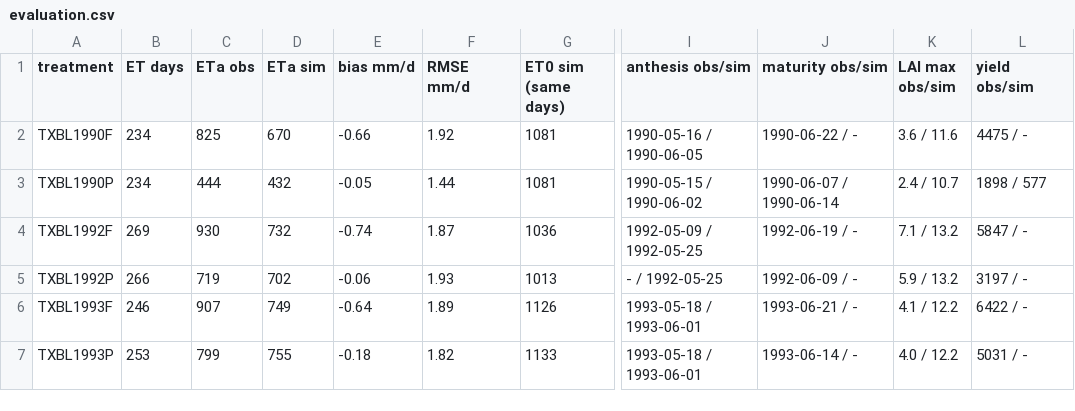
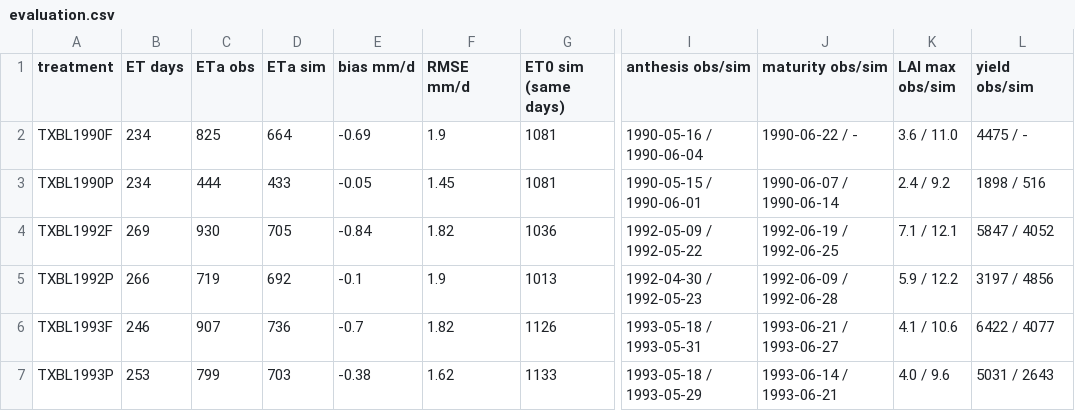
Before and after one commit to zalf-rpm/amei_exercises, a CSV file: evapotranspiration/out_bushland/evaluation.csv, drawn as a sheet; only a part is shown, gaps mark what is left out; the diff names each change by its address in the sheet, - before the commit and + after, or states it on an @@ line.

```diff
--- a/evapotranspiration/out_bushland/evaluation.csv
+++ b/evapotranspiration/out_bushland/evaluation.csv
-D2 (ETa sim): 670
+D2 (ETa sim): 664
-E2 (bias mm/d): -0.66
+E2 (bias mm/d): -0.69
-F2 (RMSE mm/d): 1.92
+F2 (RMSE mm/d): 1.9
-I2 (anthesis obs/sim): 1990-05-16 / 1990-06-05
+I2 (anthesis obs/sim): 1990-05-16 / 1990-06-04
-K2 (LAI max obs/sim): 3.6 / 11.6
+K2 (LAI max obs/sim): 3.6 / 11.0
-D3 (ETa sim): 432
+D3 (ETa sim): 433
-F3 (RMSE mm/d): 1.44
+F3 (RMSE mm/d): 1.45
-I3 (anthesis obs/sim): 1990-05-15 / 1990-06-02
+I3 (anthesis obs/sim): 1990-05-15 / 1990-06-01
-K3 (LAI max obs/sim): 2.4 / 10.7
+K3 (LAI max obs/sim): 2.4 / 9.2
-L3 (yield obs/sim): 1898 / 577
+L3 (yield obs/sim): 1898 / 516
-D4 (ETa sim): 732
+D4 (ETa sim): 705
-E4 (bias mm/d): -0.74
+E4 (bias mm/d): -0.84
-F4 (RMSE mm/d): 1.87
+F4 (RMSE mm/d): 1.82
-I4 (anthesis obs/sim): 1992-05-09 / 1992-05-25
+I4 (anthesis obs/sim): 1992-05-09 / 1992-05-22
-J4 (maturity obs/sim): 1992-06-19 / -
+J4 (maturity obs/sim): 1992-06-19 / 1992-06-25
-K4 (LAI max obs/sim): 7.1 / 13.2
+K4 (LAI max obs/sim): 7.1 / 12.1
-L4 (yield obs/sim): 5847 / -
+L4 (yield obs/sim): 5847 / 4052
-D5 (ETa sim): 702
+D5 (ETa sim): 692
-E5 (bias mm/d): -0.06
+E5 (bias mm/d): -0.1
-F5 (RMSE mm/d): 1.93
+F5 (RMSE mm/d): 1.9
-I5 (anthesis obs/sim): - / 1992-05-25
+I5 (anthesis obs/sim): 1992-04-30 / 1992-05-23
-J5 (maturity obs/sim): 1992-06-09 / -
+J5 (maturity obs/sim): 1992-06-09 / 1992-06-28
-K5 (LAI max obs/sim): 5.9 / 13.2
+K5 (LAI max obs/sim): 5.9 / 12.2
-L5 (yield obs/sim): 3197 / -
+L5 (yield obs/sim): 3197 / 4856
-D6 (ETa sim): 749
+D6 (ETa sim): 736
-E6 (bias mm/d): -0.64
+E6 (bias mm/d): -0.7
-F6 (RMSE mm/d): 1.89
+F6 (RMSE mm/d): 1.82
-I6 (anthesis obs/sim): 1993-05-18 / 1993-06-01
+I6 (anthesis obs/sim): 1993-05-18 / 1993-05-31
-J6 (maturity obs/sim): 1993-06-21 / -
+J6 (maturity obs/sim): 1993-06-21 / 1993-06-27
-K6 (LAI max obs/sim): 4.1 / 12.2
+K6 (LAI max obs/sim): 4.1 / 10.6
-L6 (yield obs/sim): 6422 / -
+L6 (yield obs/sim): 6422 / 4077
-D7 (ETa sim): 755
+D7 (ETa sim): 703
-E7 (bias mm/d): -0.18
+E7 (bias mm/d): -0.38
-F7 (RMSE mm/d): 1.82
+F7 (RMSE mm/d): 1.62
-I7 (anthesis obs/sim): 1993-05-18 / 1993-06-01
+I7 (anthesis obs/sim): 1993-05-18 / 1993-05-29
-J7 (maturity obs/sim): 1993-06-14 / -
+J7 (maturity obs/sim): 1993-06-14 / 1993-06-21
-K7 (LAI max obs/sim): 4.0 / 12.2
+K7 (LAI max obs/sim): 4.0 / 9.6
-L7 (yield obs/sim): 5031 / -
+L7 (yield obs/sim): 5031 / 2643
```
Also changed, not shown: evapotranspiration/calibration/bushland_1_phenology.csv, evapotranspiration/calibration/bushland_phenology/best.csv, 50 other files.
